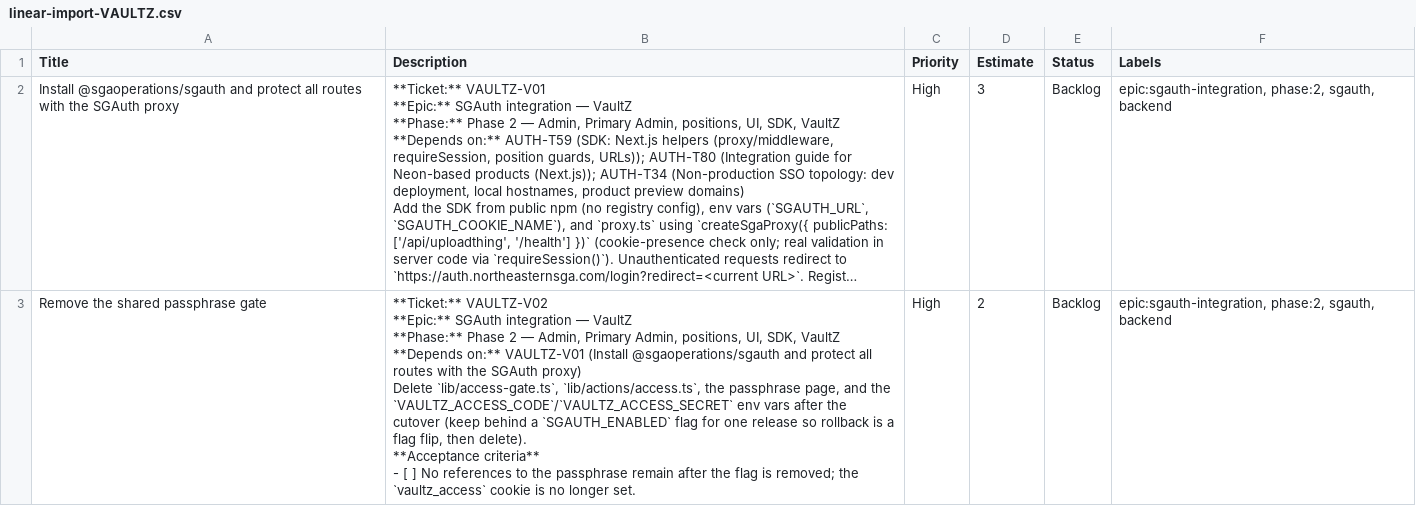
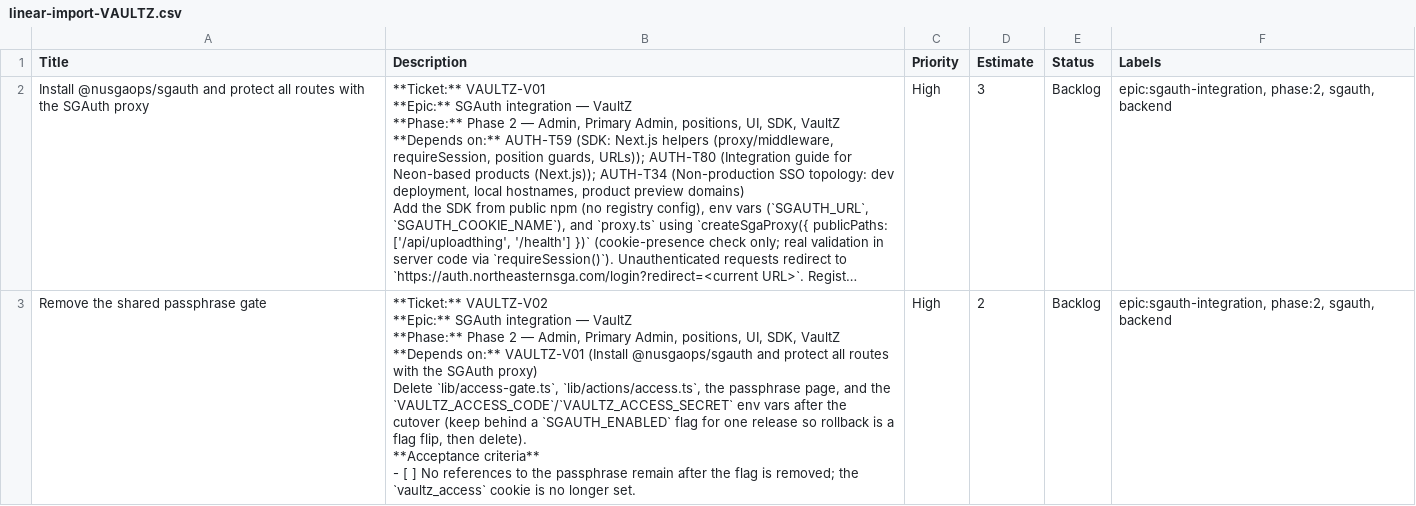
Before and after one commit to SGAOperations/auth, a CSV file: docs/sgauth-design/out/linear-import-VAULTZ.csv, drawn as a sheet; only a part is shown; long unchanged cells end in …; the diff covers the shown part only; the diff names each change by its address in the sheet, - before the commit and + after, or states it on an @@ line.

```diff
--- a/docs/sgauth-design/out/linear-import-VAULTZ.csv
+++ b/docs/sgauth-design/out/linear-import-VAULTZ.csv
-A2 (Title): Install @sgaoperations/sgauth and protect…
+A2 (Title): Install @nusgaops/sgauth and protect…
-B3 (Description): …VAULTZ-V01 (Install @sgaoperations/sgauth and protect…
+B3 (Description): …VAULTZ-V01 (Install @nusgaops/sgauth and protect…
```
Also changed, not shown: 4 edited cells elsewhere in this file, docs/sgauth-design/out/blocking-relations.csv, docs/sgauth-design/out/linear-import-AUTH.csv, 8 other files.
